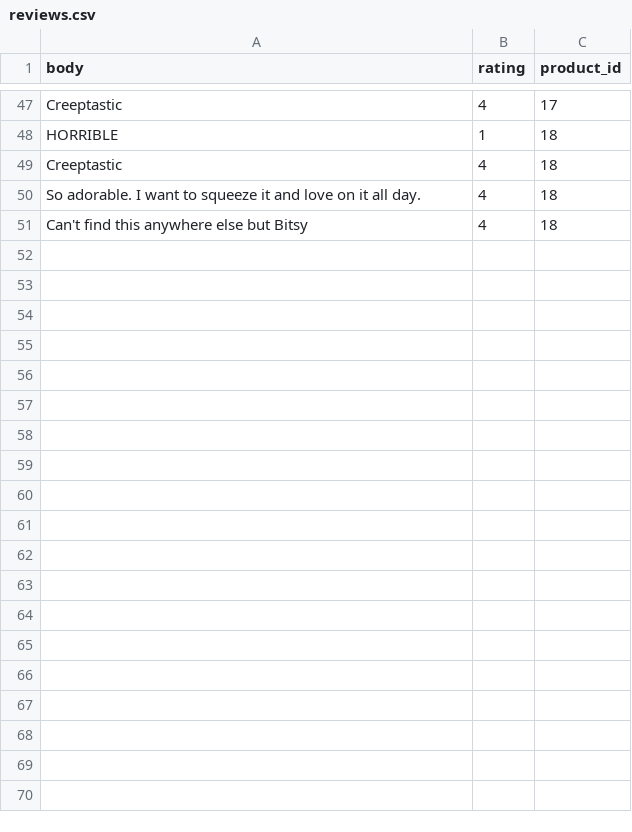
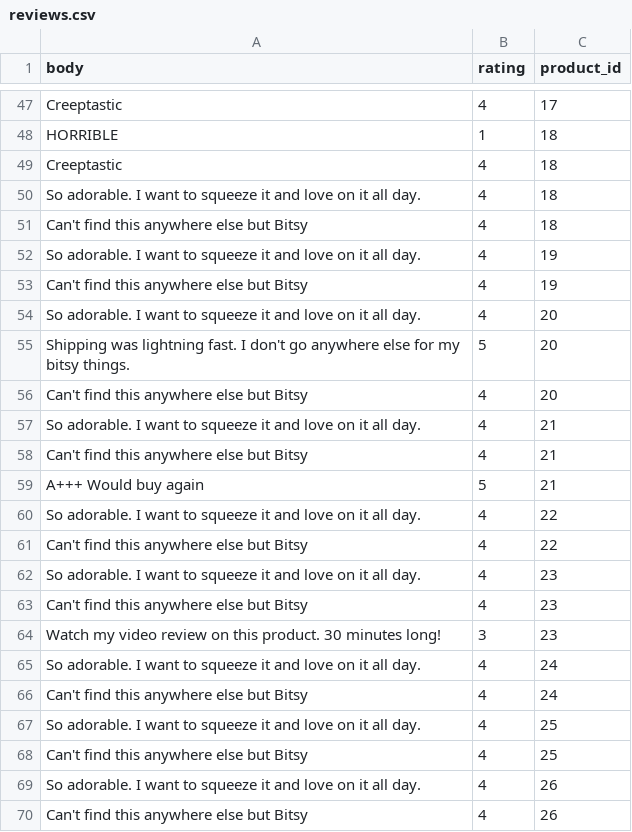
Before and after one commit to vikshab/C3Projects--bEtsy, a CSV file: db/reviews.csv, drawn as a sheet; only a part is shown, gaps mark what is left out; the diff covers the shown part only.

Commit message:
added more products, seeded them and added reviews

```diff
--- a/db/reviews.csv
+++ b/db/reviews.csv
@@ -51 +51,20 @@ body,rating,product_id
 "Can't find this anywhere else but Bitsy",4,18
+"So adorable. I want to squeeze it and love on it all day.",4,19
+"Can't find this anywhere else but Bitsy",4,19
+"So adorable. I want to squeeze it and love on it all day.",4,20
+"Shipping was lightning fast. I don't go anywhere else for my bitsy things.",5,20
+"Can't find this anywhere else but Bitsy",4,20
+"So adorable. I want to squeeze it and love on it all day.",4,21
+"Can't find this anywhere else but Bitsy",4,21
+"A+++ Would buy again",5,21
+"So adorable. I want to squeeze it and love on it all day.",4,22
+"Can't find this anywhere else but Bitsy",4,22
+"So adorable. I want to squeeze it and love on it all day.",4,23
+"Can't find this anywhere else but Bitsy",4,23
+"Watch my video review on this product. 30 minutes long!",3,23
+"So adorable. I want to squeeze it and love on it all day.",4,24
+"Can't find this anywhere else but Bitsy",4,24
+"So adorable. I want to squeeze it and love on it all day.",4,25
+"Can't find this anywhere else but Bitsy",4,25
+"So adorable. I want to squeeze it and love on it all day.",4,26
+"Can't find this anywhere else but Bitsy",4,26
```
Also changed, not shown: 14 added rows elsewhere in this file, db/products.csv, 19 other files.
